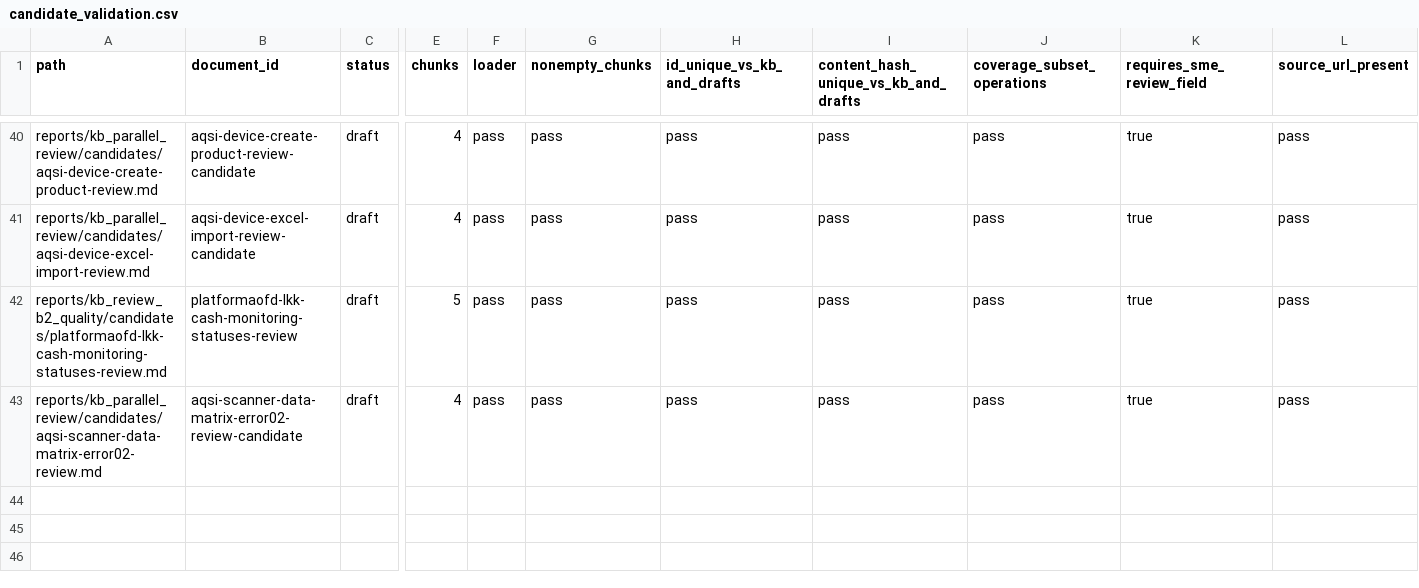
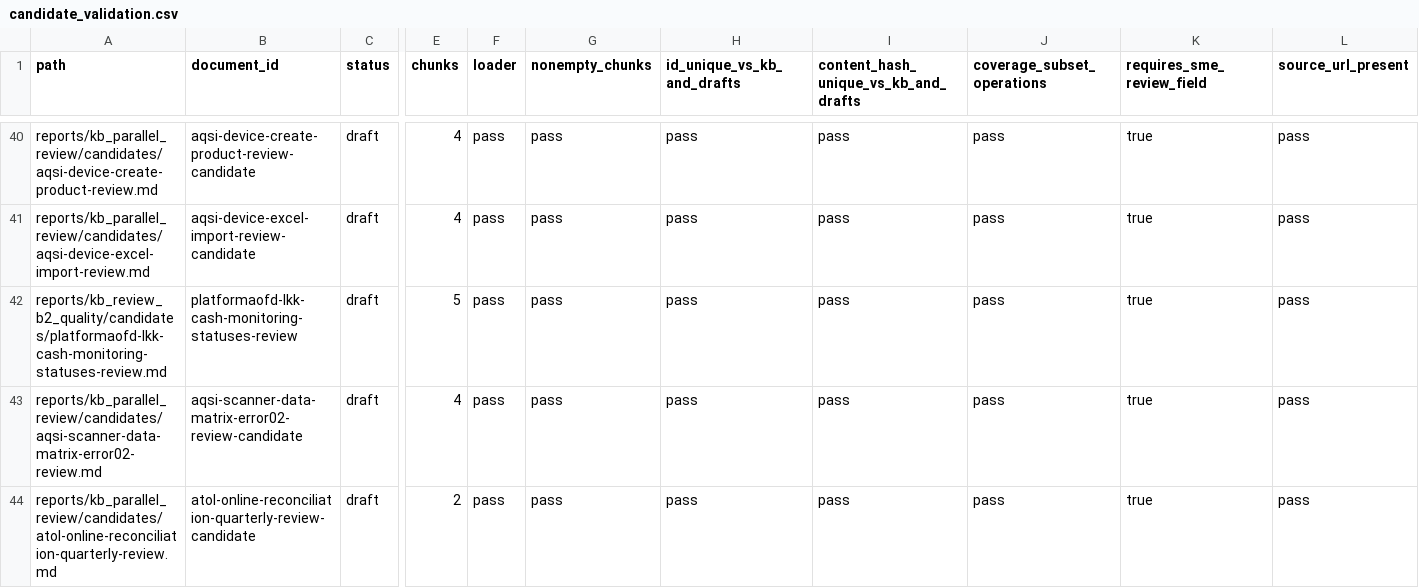
Before and after one commit to Shira-Artem/Support-RAG-Bot, a CSV file: reports/kb_review_b2_quality/candidate_validation.csv, drawn as a sheet; only a part is shown, gaps mark what is left out; rows hold the shown columns only; the diff covers the shown part only; the diff names each change by its address in the sheet, - before the commit and + after, or states it on an @@ line.

```diff
--- a/reports/kb_review_b2_quality/candidate_validation.csv
+++ b/reports/kb_review_b2_quality/candidate_validation.csv
+row 44: reports/kb_parallel_review/candidates/atol-online-reconciliation-quarterly-review.md | atol-online-reconciliation-quarterly-review-candidate | draft | 2 | pass | pass | pass | pass | pass | true | pass
```
Also changed, not shown: 1 added row and 2 edited cells elsewhere in this file, reports/kb_parallel_review/coverage_matrix.csv, reports/kb_review_b2_quality/audit_inventory.csv, 28 other files.
